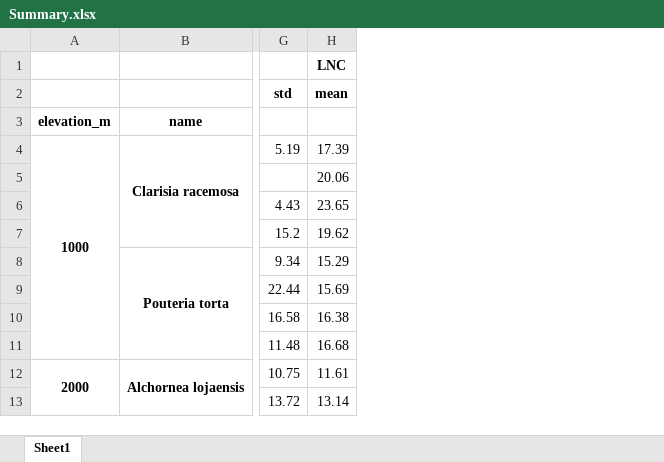
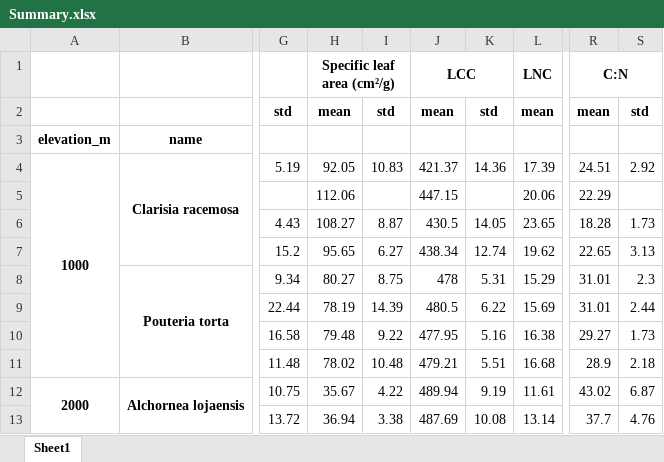
Before and after one commit to ajchavez94/NUMEX_preliminar, an Excel workbook: Summary.xlsx, sheet Sheet1, drawn as a sheet; only a part is shown, gaps mark what is left out; values as stored, in another font and other column widths than the file's, no borders; the diff names each change by its address in the sheet, - before the commit and + after, or states it on an @@ line.

```diff
--- a/Summary.xlsx (sheet Sheet1)
+++ b/Summary.xlsx (sheet Sheet1)
+column H, rows 1-13: Specific leaf area (cm²/g) | mean |  | 92.05 | 112.06 | 108.27 | 95.65 | 80.27 | 78.19 | 79.48 | 78.02 | 35.67 | 36.94
+column I, rows 2-13: std |  | 10.83 |  | 8.87 | 6.27 | 8.75 | 14.39 | 9.22 | 10.48 | 4.22 | 3.38
+column J, rows 1-13: LCC | mean |  | 421.37 | 447.15 | 430.5 | 438.34 | 478 | 480.5 | 477.95 | 479.21 | 489.94 | 487.69
+column K, rows 2-13: std |  | 14.36 |  | 14.05 | 12.74 | 5.31 | 6.22 | 5.16 | 5.51 | 9.19 | 10.08
+column R, rows 1-13: C:N | mean |  | 24.51 | 22.29 | 18.28 | 22.65 | 31.01 | 31.01 | 29.27 | 28.9 | 43.02 | 37.7
+column S, rows 2-13: std |  | 2.92 |  | 1.73 | 3.13 | 2.3 | 2.44 | 1.73 | 2.18 | 6.87 | 4.76
```
Also changed, not shown: Bloque.xlsx, NUMEX_pre_RStudio/models_est.xlsx, 42 other files.
